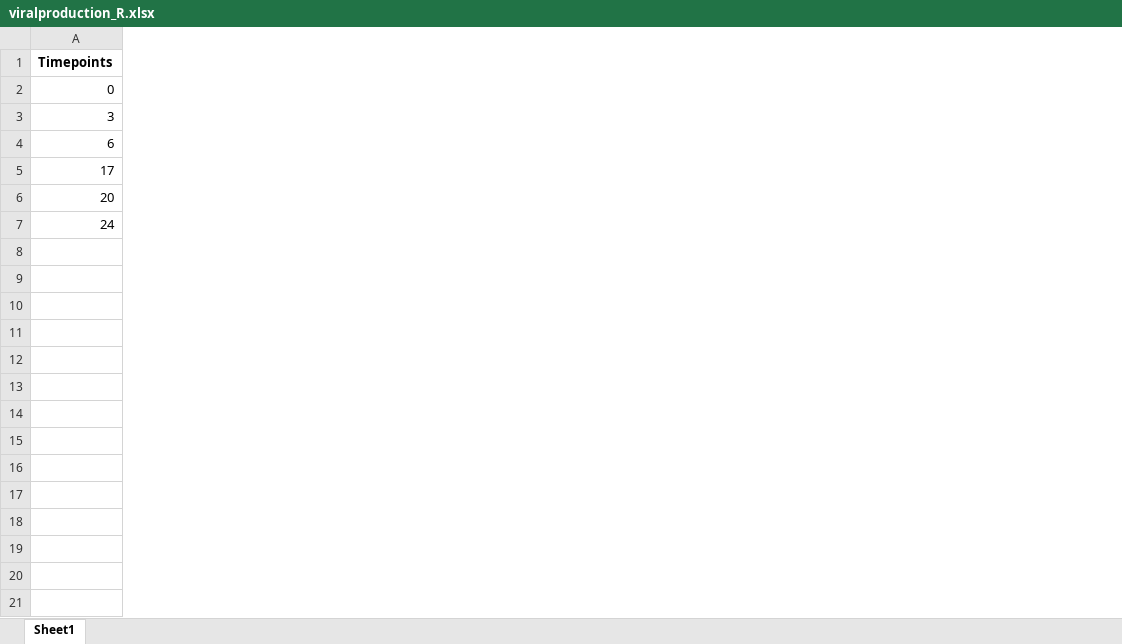
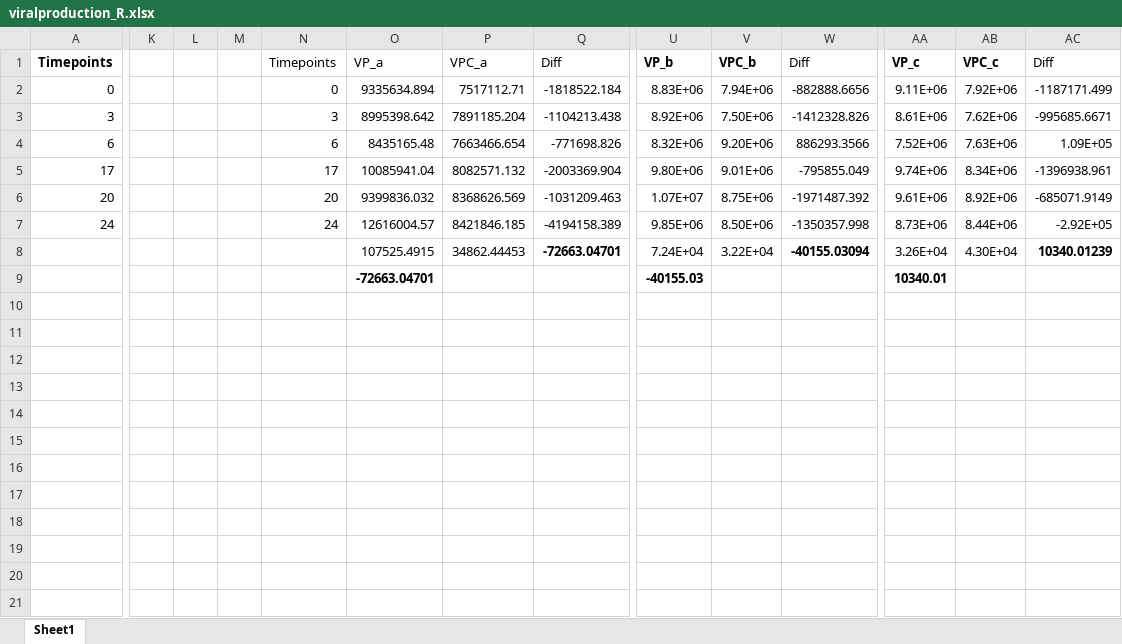
Before and after one commit to mdhishamshaikh/ViralProduction_R, an Excel workbook: viralproduction_R.xlsx, sheet Sheet1, drawn as a sheet; only a part is shown, gaps mark what is left out; values as stored, in another font and other column widths than the file's, no borders; charts and pictures not drawn; rows hold the shown columns only; the diff covers the shown part only; the diff names each change by its address in the sheet, - before the commit and + after, or states it on an @@ line.

```diff
--- a/viralproduction_R.xlsx (sheet Sheet1)
+++ b/viralproduction_R.xlsx (sheet Sheet1)
+column K, empty
+column L, empty
+column M, empty
+column N, rows 1-7: Timepoints | 0 | 3 | 6 | 17 | 20 | 24
+column O, rows 1-7: VP_a | 9335634.894 | 8995398.642 | 8435165.48 | 10085941.04 | 9399836.032 | 12616004.57
+column P, rows 1-7: VPC_a | 7517112.71 | 7891185.204 | 7663466.654 | 8082571.132 | 8368626.569 | 8421846.185
+column Q, rows 1-7: Diff | -1818522.184 | -1104213.438 | -771698.826 | -2003369.904 | -1031209.463 | -4194158.389
+column U, rows 1-7: VP_b | 8.83E+06 | 8.92E+06 | 8.32E+06 | 9.80E+06 | 1.07E+07 | 9.85E+06
+column V, rows 1-7: VPC_b | 7.94E+06 | 7.50E+06 | 9.20E+06 | 9.01E+06 | 8.75E+06 | 8.50E+06
+column W, rows 1-7: Diff | -882888.6656 | -1412328.826 | 886293.3566 | -795855.049 | -1971487.392 | -1350357.998
+column AA, rows 1-7: VP_c | 9.11E+06 | 8.61E+06 | 7.52E+06 | 9.74E+06 | 9.61E+06 | 8.73E+06
+column AB, rows 1-7: VPC_c | 7.92E+06 | 7.62E+06 | 7.63E+06 | 8.34E+06 | 8.92E+06 | 8.44E+06
+column AC, rows 1-7: Diff | -1187171.499 | -995685.6671 | 1.09E+05 | -1396938.961 | -685071.9149 | -2.92E+05
+row 8:  |  |  |  |  | 107525.4915 | 34862.44453 | -72663.04701 | 7.24E+04 | 3.22E+04 | -40155.03094 | 3.26E+04 | 4.30E+04 | 10340.01239
+row 9:  |  |  |  |  | -72663.04701 |  |  | -40155.03 |  |  | 10340.01
+row 10: (empty)
+row 11: (empty)
+row 12: (empty)
+row 13: (empty)
+row 14: (empty)
+row 15: (empty)
+row 16: (empty)
+row 17: (empty)
+row 18: (empty)
+row 19: (empty)
+row 20: (empty)
+row 21: (empty)
```
Also changed, not shown: 16 added rows and 6 added columns elsewhere in this sheet, charts or pictures, 43 other files.
